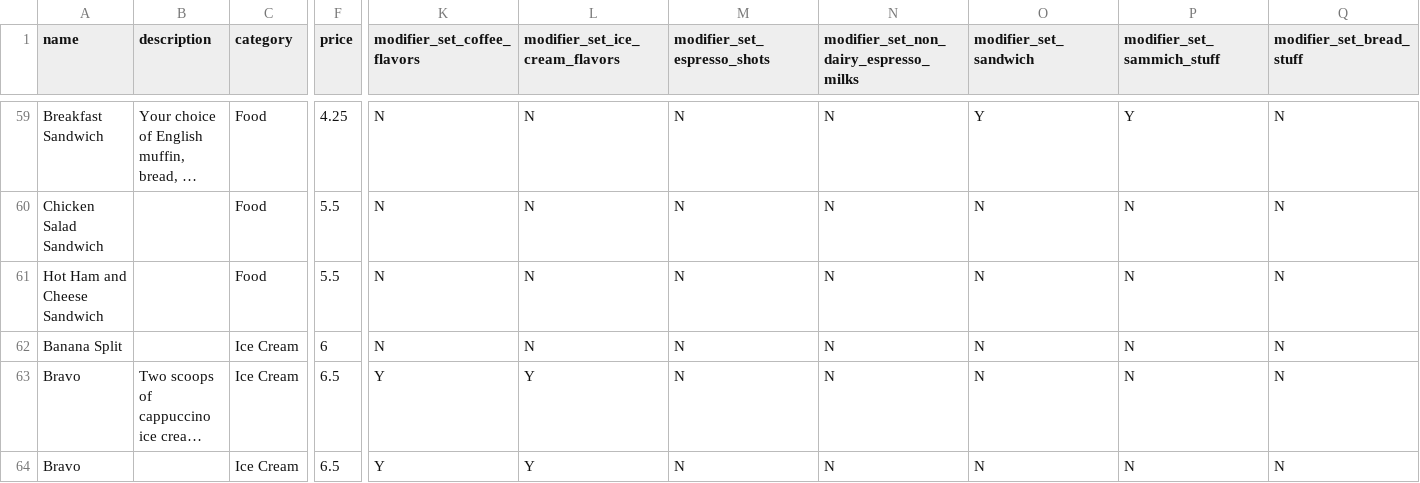
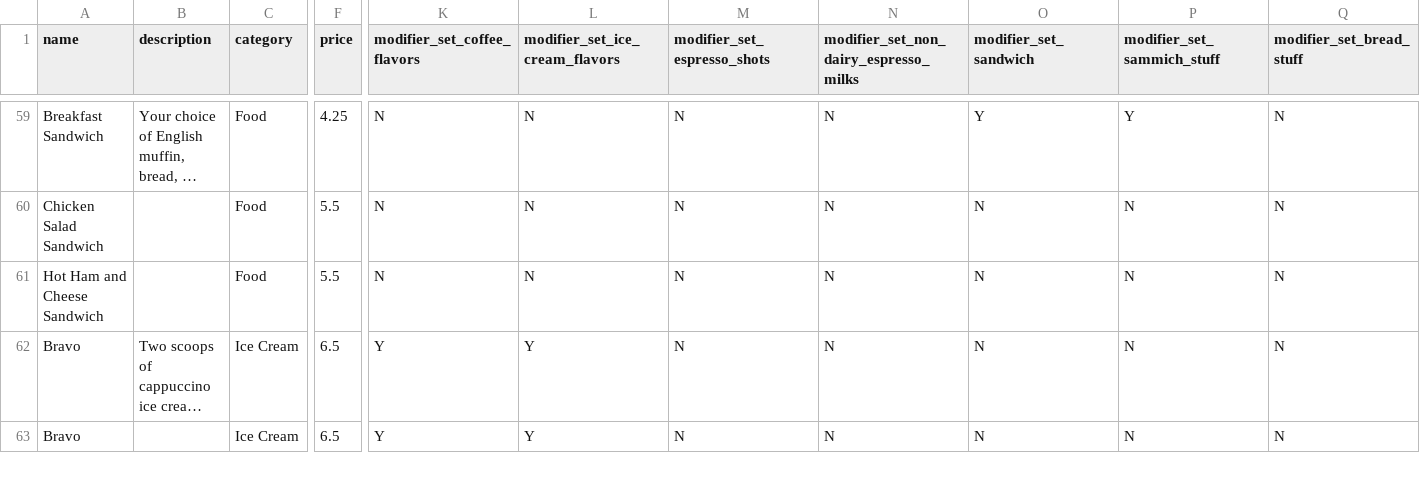
Before and after one commit to JDDoesDev/temple_site, a CSV file: _data/menu.csv, drawn as a sheet; only a part is shown, gaps mark what is left out; long unchanged cells end in …; rows hold the shown columns only; the diff names each change by its address in the sheet, - before the commit and + after, or states it on an @@ line.

```diff
--- a/_data/menu.csv
+++ b/_data/menu.csv
-row 62: Banana Split |  | Ice Cream | 6 | N | N | N | N | N | N | N
```
Also changed, not shown: 5 other files.
